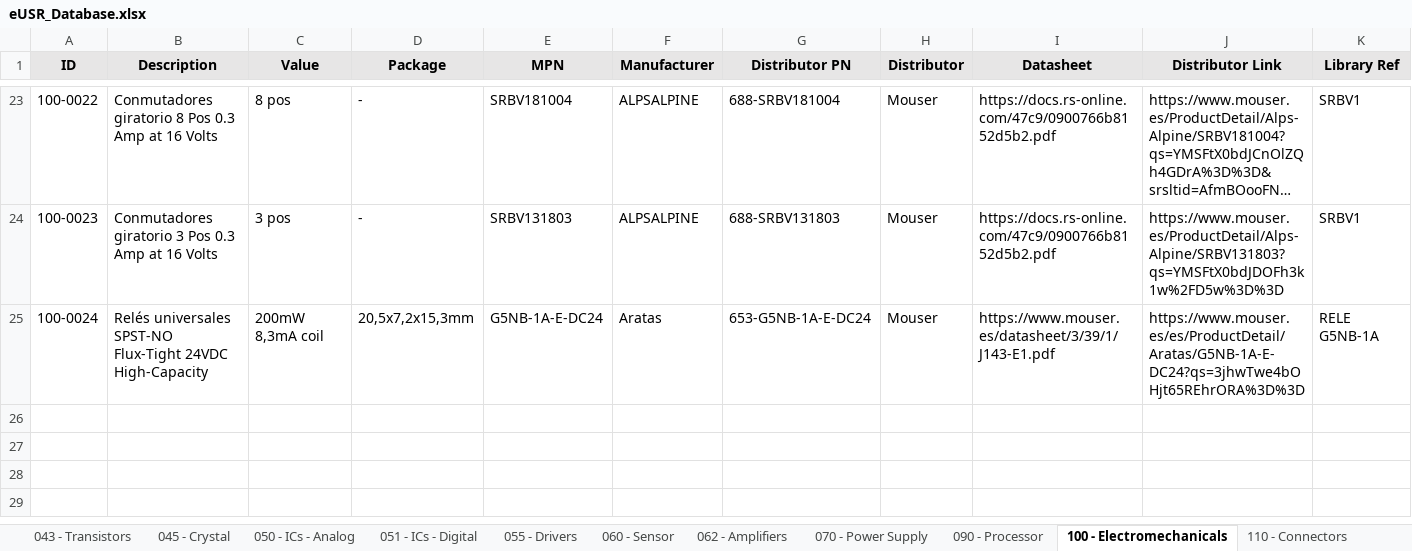
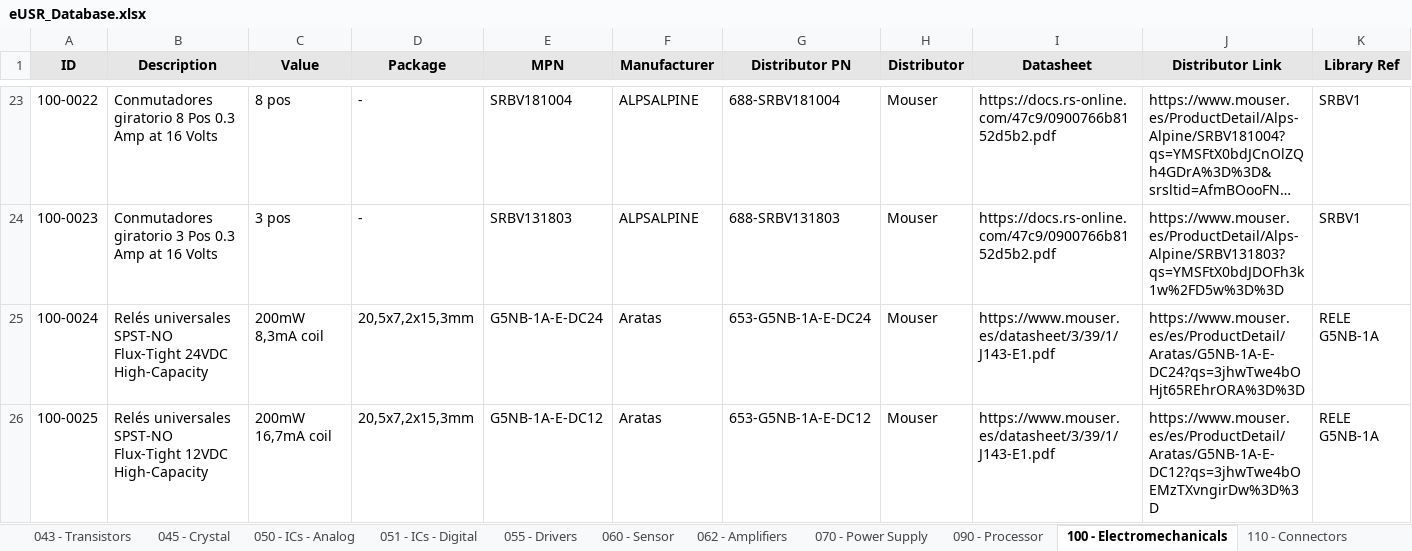
Before and after one commit to Gustavo-Gago/LIB, an Excel workbook: eUSR_Database.xlsx, sheet 100 - Electromechanicals, drawn as a sheet; only a part is shown, gaps mark what is left out; long unchanged cells end in …; values as stored, in another font and other column widths than the file's, no borders; rows hold the shown columns only; the diff names each change by its address in the sheet, - before the commit and + after, or states it on an @@ line.

```diff
--- a/eUSR_Database.xlsx (sheet 100 - Electromechanicals)
+++ b/eUSR_Database.xlsx (sheet 100 - Electromechanicals)
+row 26: 100-0025 | Relés universales SPST-NO Flux-Tight 12VDC High-Capacity | 200mW 16,7mA coil | 20,5x7,2x15,3mm | G5NB-1A-E-DC12 | Aratas | 653-G5NB-1A-E-DC12 | Mouser | https://www.mouser.es/datasheet/3/39/1/J143-E1.pdf | https://www.mouser.es/es/ProductDetail/Aratas/G5NB-1A-E-DC12?qs=3jhwTwe4bOEMzTXvngirDw%3D%3D | RELE G5NB-1A
```
Also changed, not shown: 1 other file.
